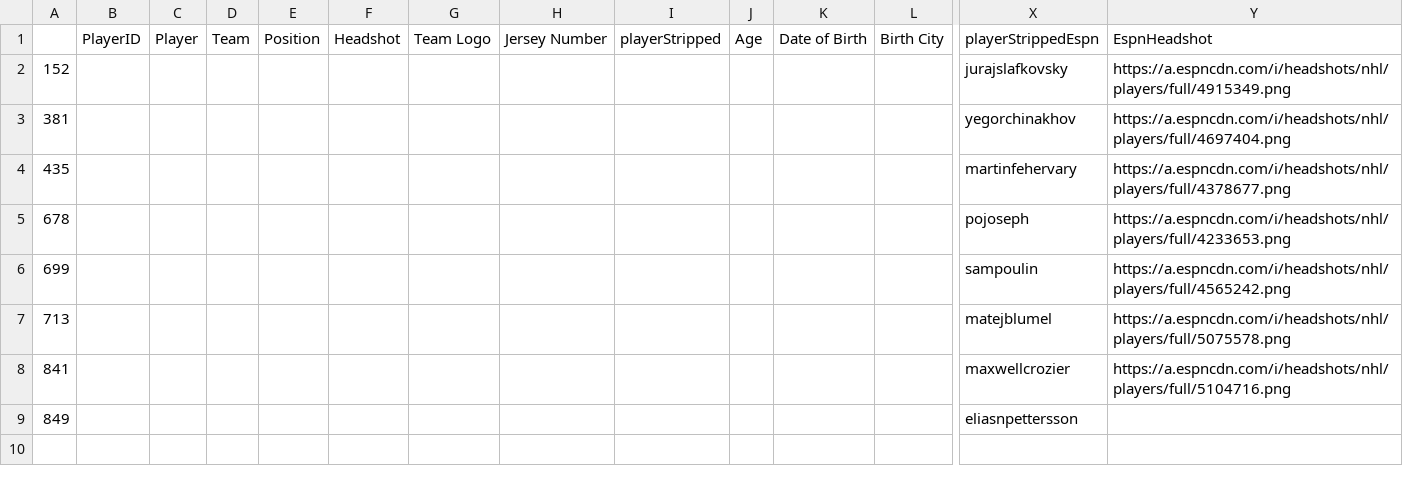
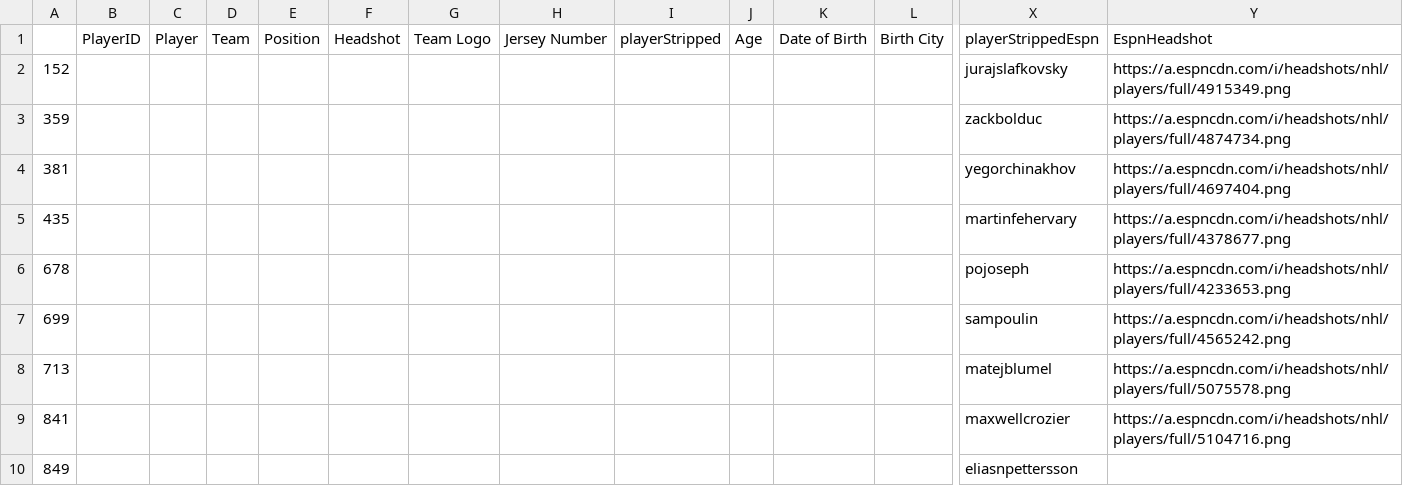
Before and after one commit to andrewderango/IceAnalytics, a CSV file: engine_data/Player Bios/Skaters/espn_failed_merge.csv, drawn as a sheet; only a part is shown, gaps mark what is left out; rows hold the shown columns only; the diff names each change by its address in the sheet, - before the commit and + after, or states it on an @@ line.

```diff
--- a/engine_data/Player Bios/Skaters/espn_failed_merge.csv
+++ b/engine_data/Player Bios/Skaters/espn_failed_merge.csv
+row 3: 359 |  |  |  |  |  |  |  |  |  |  |  | zackbolduc | https://a.espncdn.com/i/headshots/nhl/players/full/4874734.png
```
Also changed, not shown: engine_data/Historical Goaltending Data/2025-2026_goalie_data.csv, engine_data/Player Bios/Goaltenders/Historical Goaltender Bios/2025-2026_goalie_bios.csv, 13 other files.
